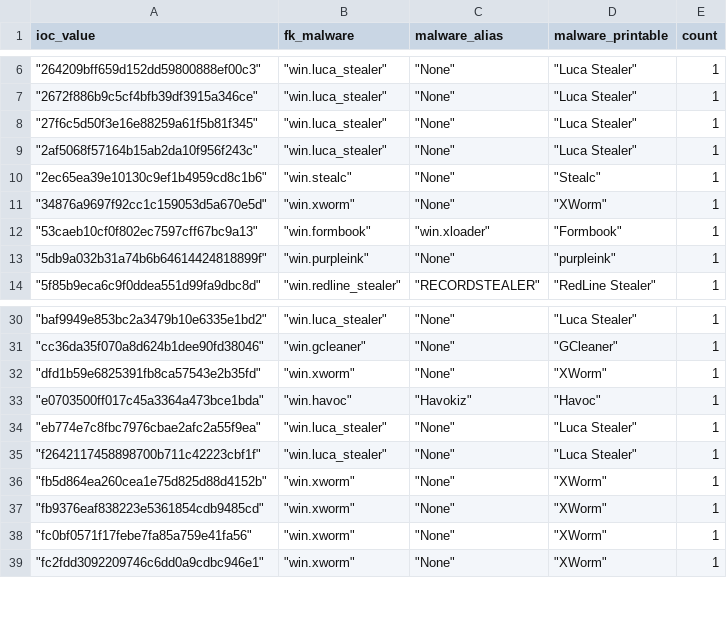
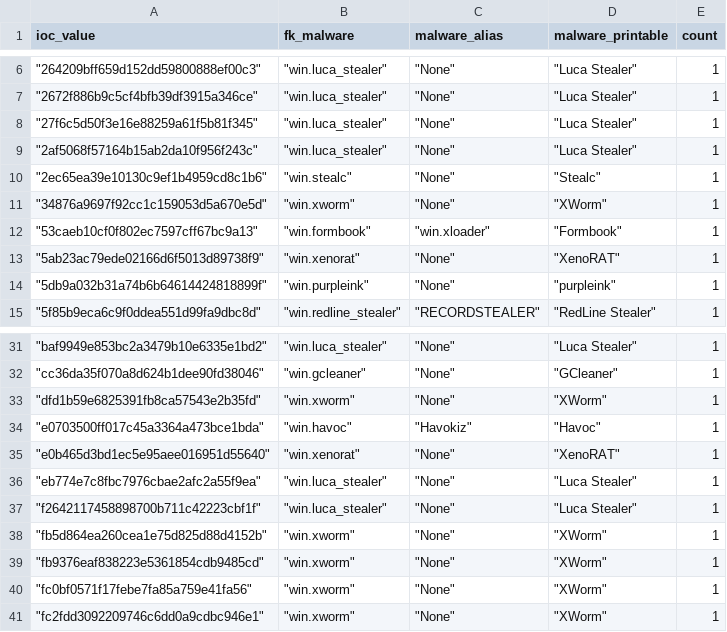
Before and after one commit to LunaMarginis/Intel-WatchTower, a CSV file: mhash.csv, drawn as a sheet; only a part is shown, gaps mark what is left out; the diff names each change by its address in the sheet, - before the commit and + after, or states it on an @@ line.

```diff
--- a/mhash.csv
+++ b/mhash.csv
+row 13: "5ab23ac79ede02166d6f5013d89738f9" | "win.xenorat" | "None" | "XenoRAT" | 1
+row 35: "e0b465d3bd1ec5e95aee016951d55640" | "win.xenorat" | "None" | "XenoRAT" | 1
```
Also changed, not shown: 1 other file.
